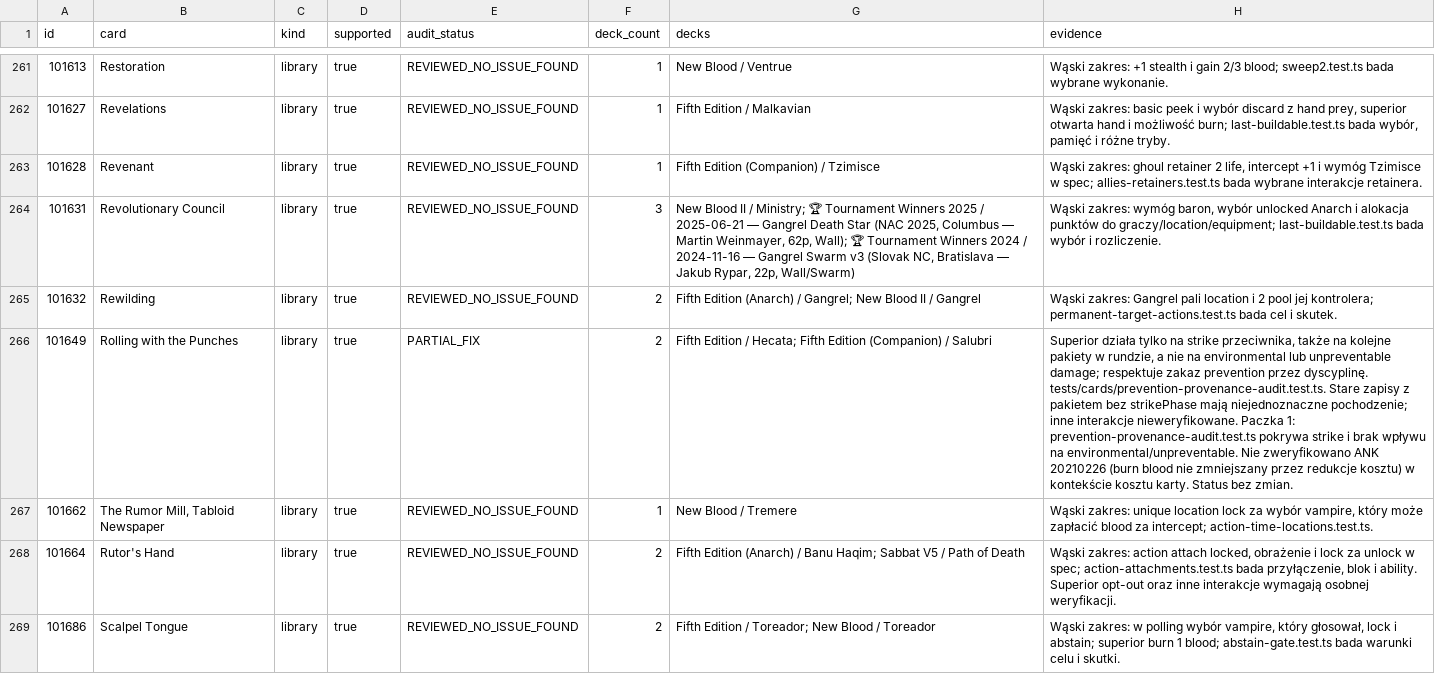
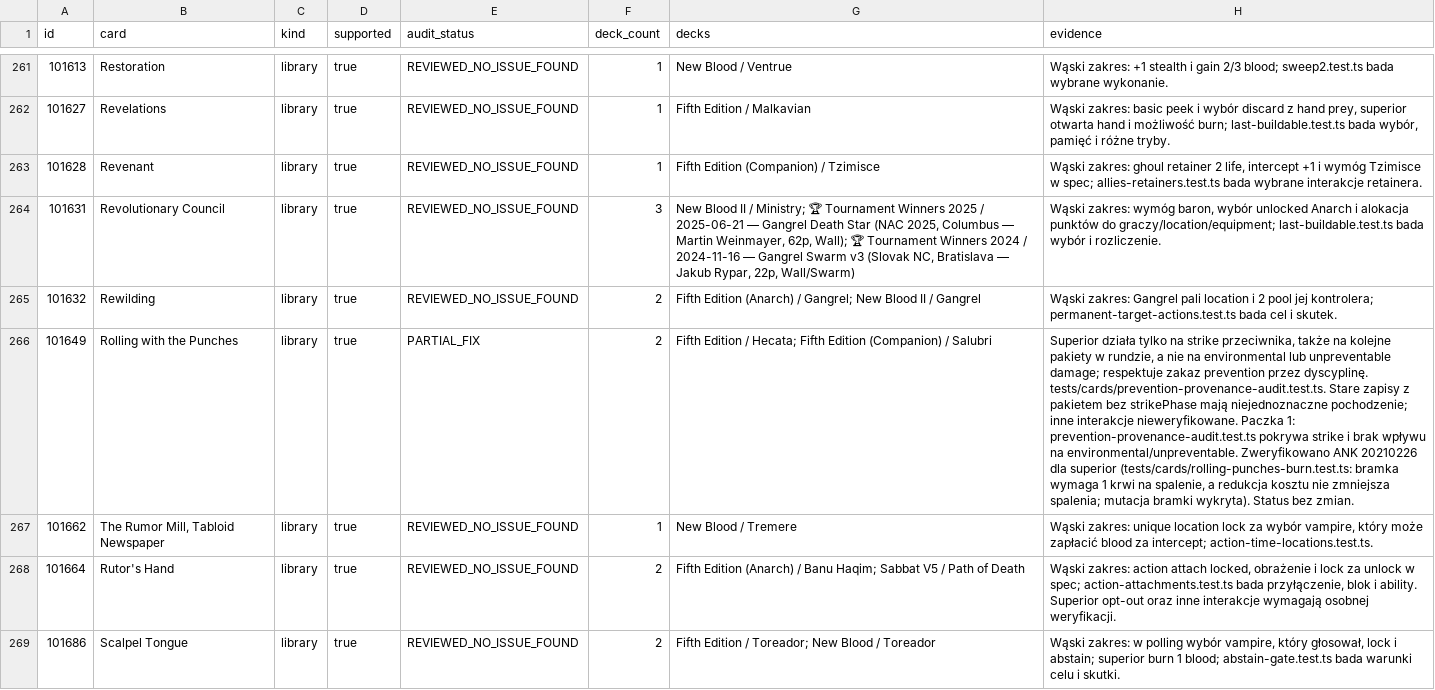
Before and after one commit to komensal/VTES-Player, a CSV file: docs/card-audit/preconstructed-cards.csv, drawn as a sheet; only a part is shown, gaps mark what is left out; the diff names each change by its address in the sheet, - before the commit and + after, or states it on an @@ line.

Commit message:
Rolling with the Punches (101649): verify ANK 20210226 for the superior's burn
tests/cards/rolling-punches-burn.test.ts (2): the superior is not offered at 0 blood
(the burn must be affordable), and with a -1 blood combat cost reduction in force it
still burns exactly 1 blood. Mutation removing the burn from the gate is caught.
Status stays PARTIAL_FIX: old packets without strikePhase remain open.
Checks: cards:audit 0; precons 0 (39 open); tsc 0; related 14/14.

Co-authored-by: arena-agent <297053741+arena-agent@users.noreply.github.com>

```diff
--- a/docs/card-audit/preconstructed-cards.csv
+++ b/docs/card-audit/preconstructed-cards.csv
-H266 (evidence): …na environmental/unpreventable. Nie zweryfikowano ANK 20210226 (burn blood nie zmniejszany przez redukcje kosztu) w kontekście kosztu karty. Status bez…
+H266 (evidence): …na environmental/unpreventable. Zweryfikowano ANK 20210226 dla superior (tests/cards/rolling-punches-burn.test.ts: bramka wymaga 1 krwi na spalenie, a redukcja kosztu nie zmniejsza spalenia; mutacja bramki wykryta). Status bez…
```
Also changed, not shown: 4 other files.
